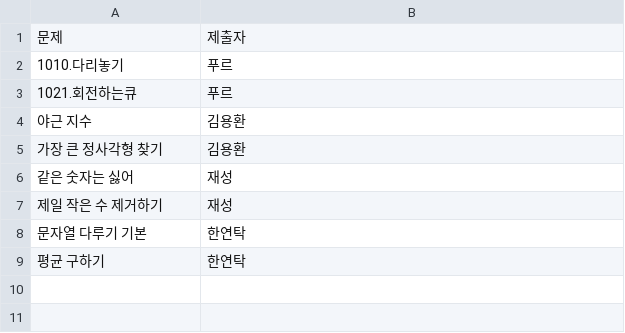
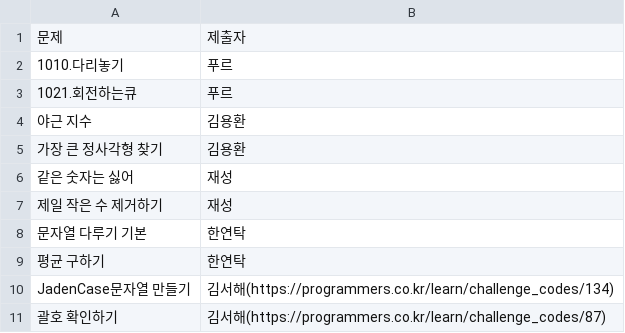
Before and after one commit to specialkong/chodev, a CSV file: algorithm/solution/2nd_solution_list.csv, drawn as a sheet.

Commit message:
서해문제선택완료!

```diff
--- a/algorithm/solution/2nd_solution_list.csv
+++ b/algorithm/solution/2nd_solution_list.csv
@@ -9 +9,3 @@
 평균 구하기,한연탁
+JadenCase문자열 만들기, 김서해(https://programmers.co.kr/learn/challenge_codes/134)
+괄호 확인하기, 김서해(https://programmers.co.kr/learn/challenge_codes/87)
```
